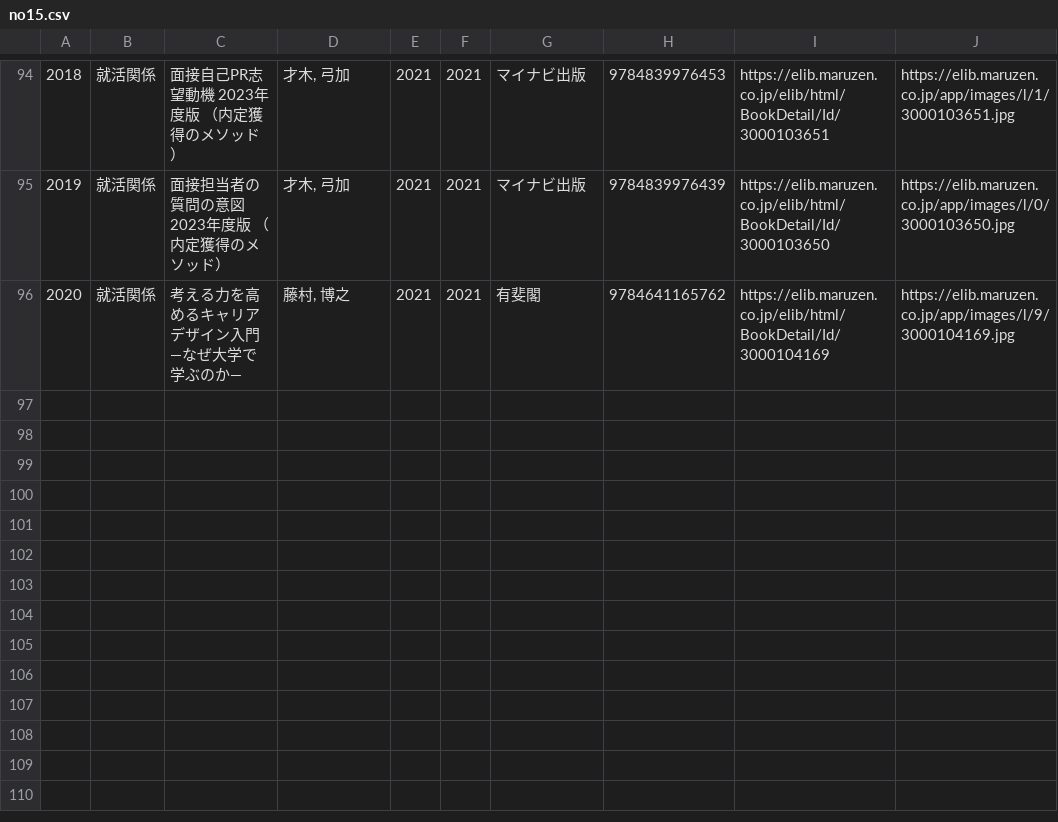
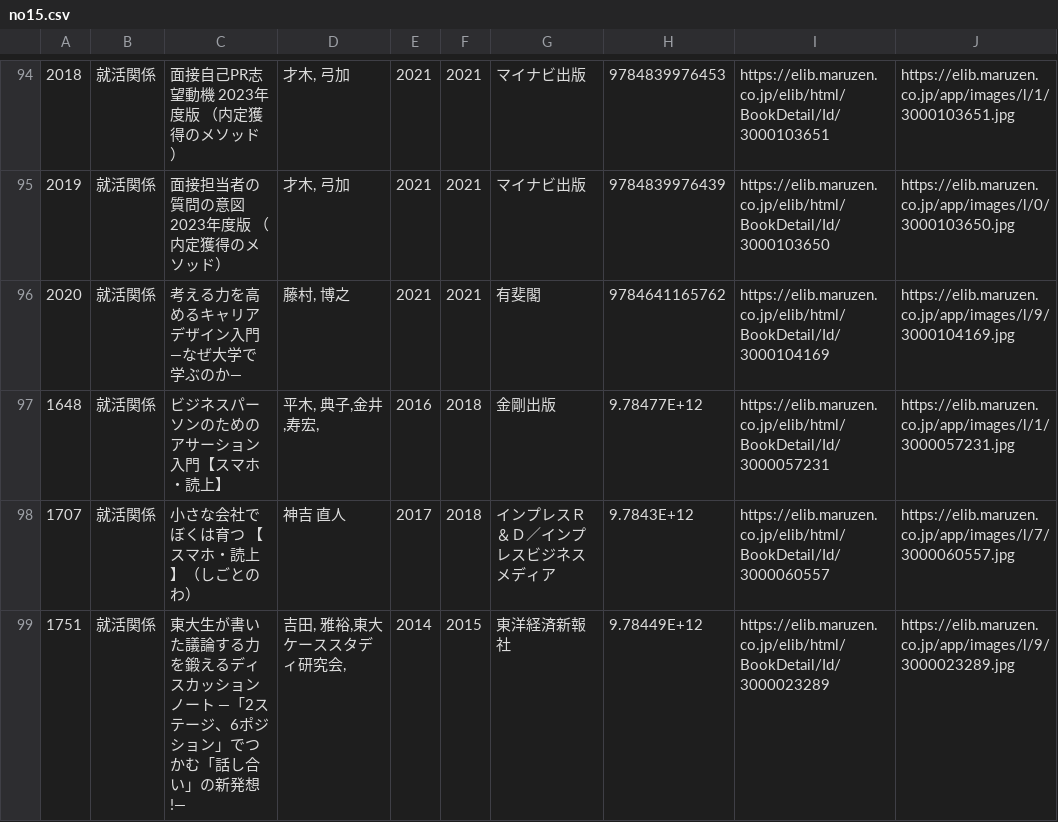
Before and after one commit to y-urak/books_preview, a CSV file: books_info/no15.csv, drawn as a sheet; only a part is shown, gaps mark what is left out.

```diff
--- a/books_info/no15.csv
+++ b/books_info/no15.csv
@@ -96 +96,4 @@
 2020,就活関係,考える力を高めるキャリアデザイン入門 ―なぜ大学で学ぶのか―,"藤村, 博之",2021,2021,有斐閣,9784641165762,https://elib.maruzen.co.jp/elib/html/BookDetail/Id/3000104169,https://elib.maruzen.co.jp/app/images/l/9/3000104169.jpg
+1648,就活関係,ビジネスパーソンのためのアサーション入門【スマホ・読上】,"平木, 典子,金井,寿宏,",2016,2018,金剛出版,9.78477E+12,https://elib.maruzen.co.jp/elib/html/BookDetail/Id/3000057231,https://elib.maruzen.co.jp/app/images/l/1/3000057231.jpg
+1707,就活関係,小さな会社でぼくは育つ 【スマホ・読上】（しごとのわ）,神吉  直人,2017,2018,インプレスＲ＆Ｄ／インプレスビジネスメディア,9.7843E+12,https://elib.maruzen.co.jp/elib/html/BookDetail/Id/3000060557,https://elib.maruzen.co.jp/app/images/l/7/3000060557.jpg
+1751,就活関係,東大生が書いた議論する力を鍛えるディスカッションノート ―「2ステージ、6ポジション」でつかむ「話し合い」の新発想!―,"吉田, 雅裕,東大ケーススタディ研究会,",2014,2015,東洋経済新報社,9.78449E+12,https://elib.maruzen.co.jp/elib/html/BookDetail/Id/3000023289,https://elib.maruzen.co.jp/app/images/l/9/3000023289.jpg
```
Also changed, not shown: books_info/edu.csv, books_info/math.csv, 11 other files.
